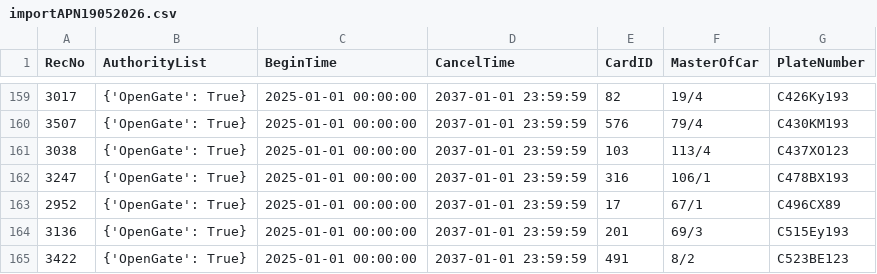
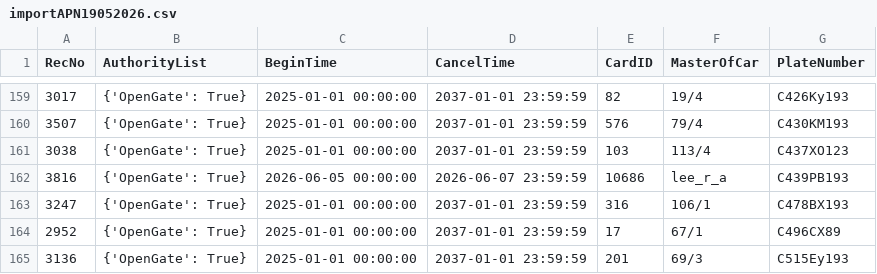
Before and after one commit to Fulltimetrading/importapn19052026-owner-report, a CSV file: data/importAPN19052026.csv, drawn as a sheet; only a part is shown, gaps mark what is left out; the shorter side is filled out with more unchanged rows; the diff names each change by its address in the sheet, - before the commit and + after, or states it on an @@ line.

Commit message:
Add source CSV data

```diff
--- a/data/importAPN19052026.csv
+++ b/data/importAPN19052026.csv
+row 162: 3816 | {'OpenGate': True} | 2026-06-05 00:00:00 | 2026-06-07 23:59:59 | 10686 | lee_r_a | C439PB193
```
Also changed, not shown: 1 other file.
